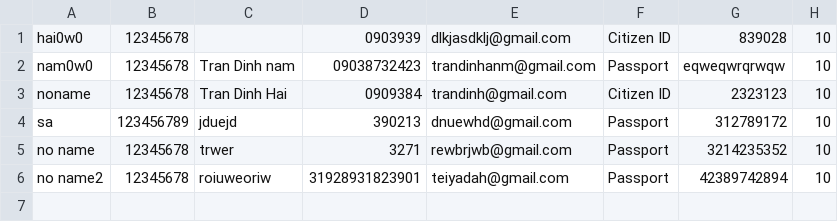
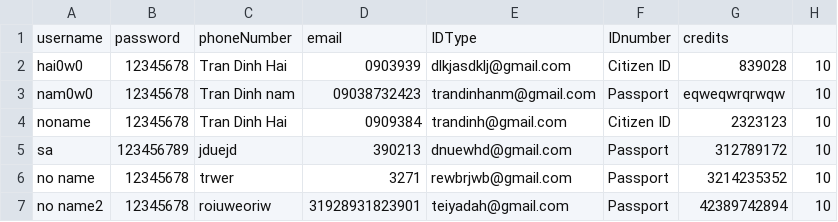
Before and after one commit to hai0w0/carpooling-application-RMIT, a CSV file: src/members.csv, drawn as a sheet.

Commit message:
Member view profile and basic book carpool

```diff
--- a/src/members.csv
+++ b/src/members.csv
@@ -1,2 +1,3 @@
-hai0w0,12345678,,0903939,dlkjasdklj@gmail.com,Citizen ID,839028,10
+username,password,phoneNumber,email,IDType,IDnumber,credits
+hai0w0,12345678,Tran Dinh Hai,0903939,dlkjasdklj@gmail.com,Citizen ID,839028,10
 nam0w0,12345678,Tran Dinh nam,09038732423,trandinhanm@gmail.com,Passport,eqweqwrqrwqw,10
```
Also changed, not shown: 8 other files.
